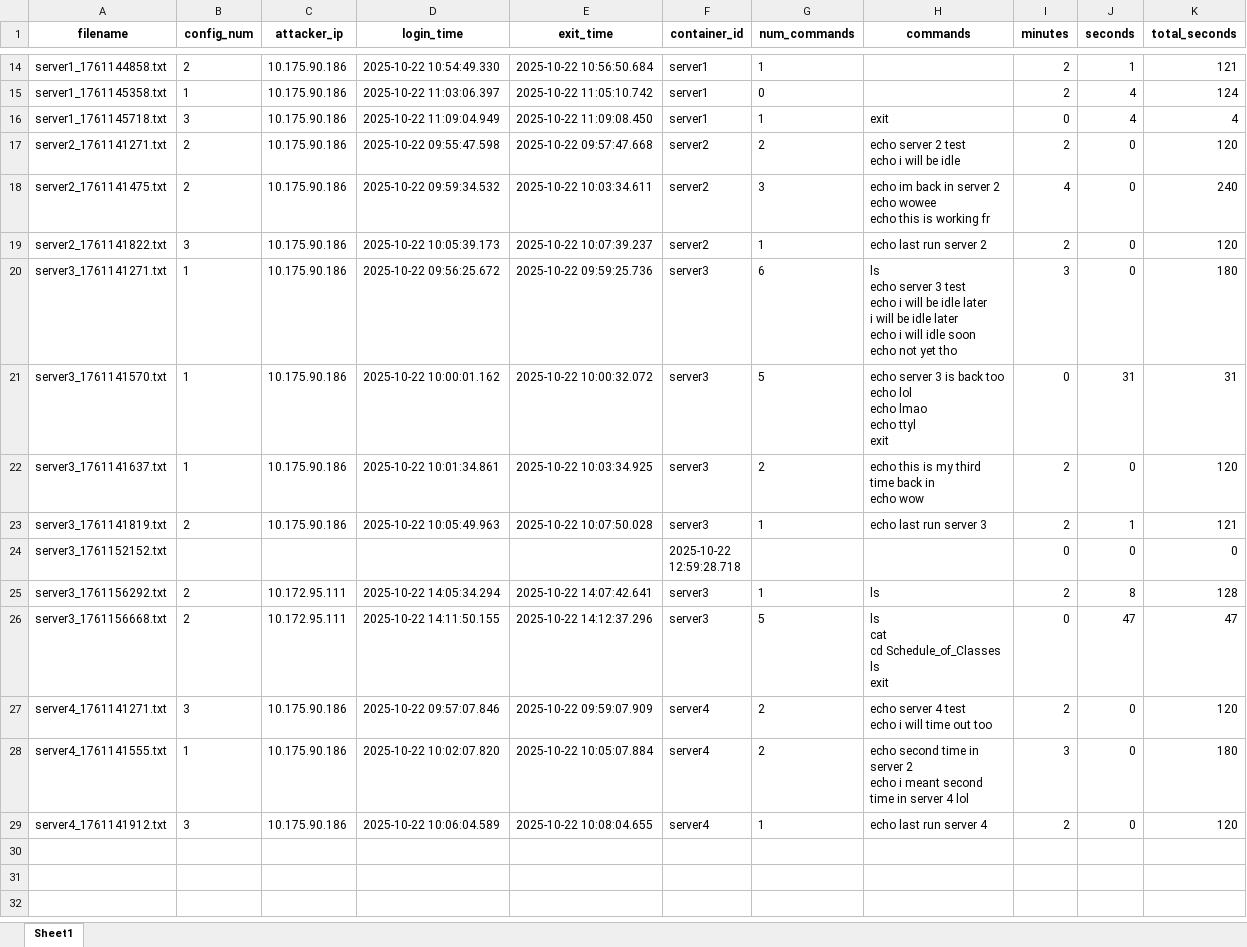
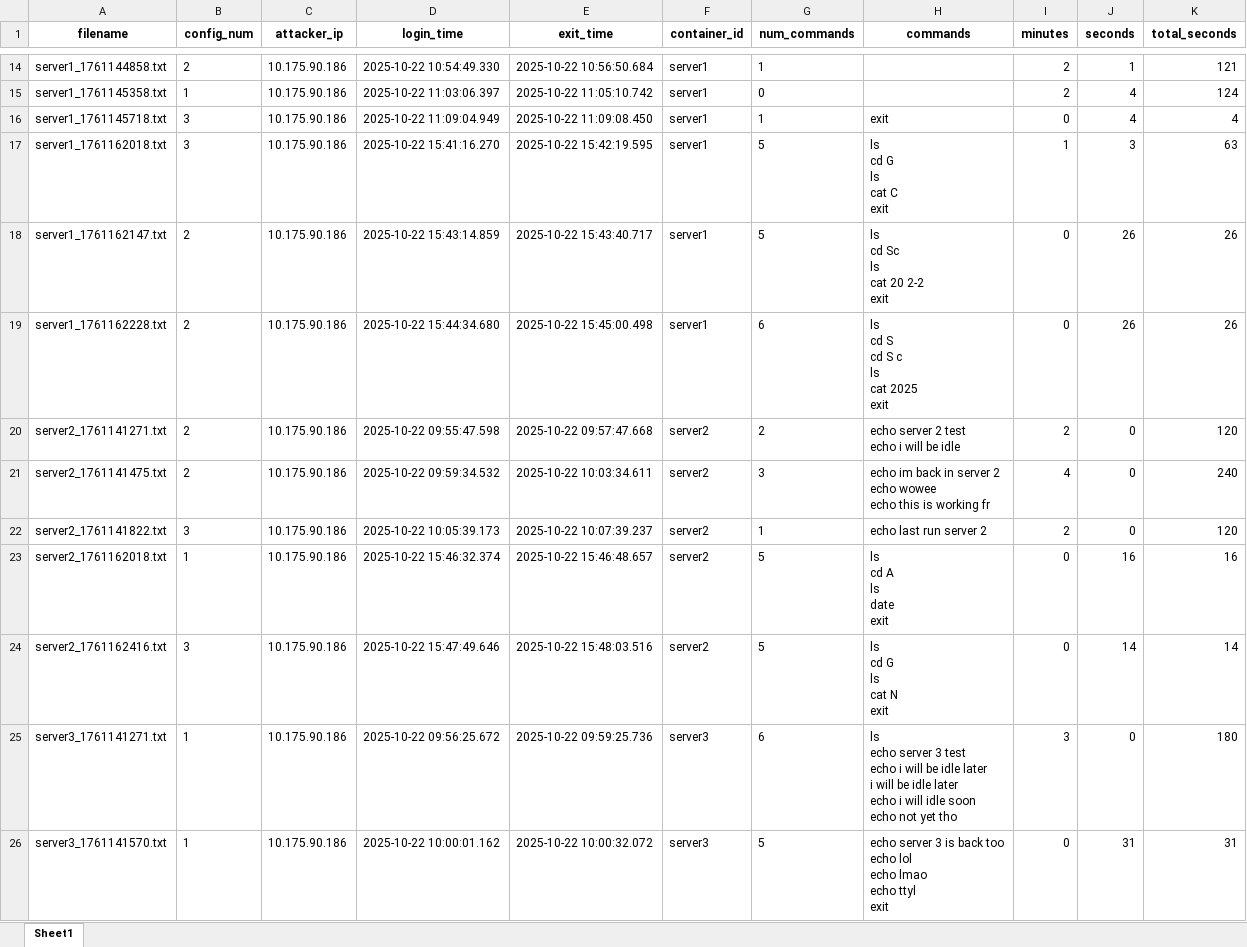
Before and after one commit to terpugo/Bumblebees, an Excel workbook: honeypot_data_sheets/attacker_reports_20251022.xlsx, sheet Sheet1, drawn as a sheet; only a part is shown, gaps mark what is left out; the shorter side is filled out with more unchanged rows; values as stored, in another font and other column widths than the file's, no borders; ↵ is a line break in a cell; the diff names each change by its address in the sheet, - before the commit and + after, or states it on an @@ line.

```diff
--- a/honeypot_data_sheets/attacker_reports_20251022.xlsx (sheet Sheet1)
+++ b/honeypot_data_sheets/attacker_reports_20251022.xlsx (sheet Sheet1)
+row 17: server1_1761162018.txt | 3 | 10.175.90.186 | 2025-10-22 15:41:16.270 | 2025-10-22 15:42:19.595 | server1 | 5 | ls ↵ cd G ↵ ls ↵ cat C ↵ exit | 1 | 3 | 63
+row 18: server1_1761162147.txt | 2 | 10.175.90.186 | 2025-10-22 15:43:14.859 | 2025-10-22 15:43:40.717 | server1 | 5 | ls ↵ cd Sc ↵ ls ↵ cat 20 2-2 ↵ exit | 0 | 26 | 26
+row 19: server1_1761162228.txt | 2 | 10.175.90.186 | 2025-10-22 15:44:34.680 | 2025-10-22 15:45:00.498 | server1 | 6 | ls ↵ cd S ↵ cd S c ↵ ls ↵ cat 2025 ↵ exit | 0 | 26 | 26
+row 23: server2_1761162018.txt | 1 | 10.175.90.186 | 2025-10-22 15:46:32.374 | 2025-10-22 15:46:48.657 | server2 | 5 | ls ↵ cd A ↵ ls ↵ date ↵ exit | 0 | 16 | 16
+row 24: server2_1761162416.txt | 3 | 10.175.90.186 | 2025-10-22 15:47:49.646 | 2025-10-22 15:48:03.516 | server2 | 5 | ls ↵ cd G ↵ ls ↵ cat N ↵ exit | 0 | 14 | 14
```
Also changed, not shown: 14 other files.
